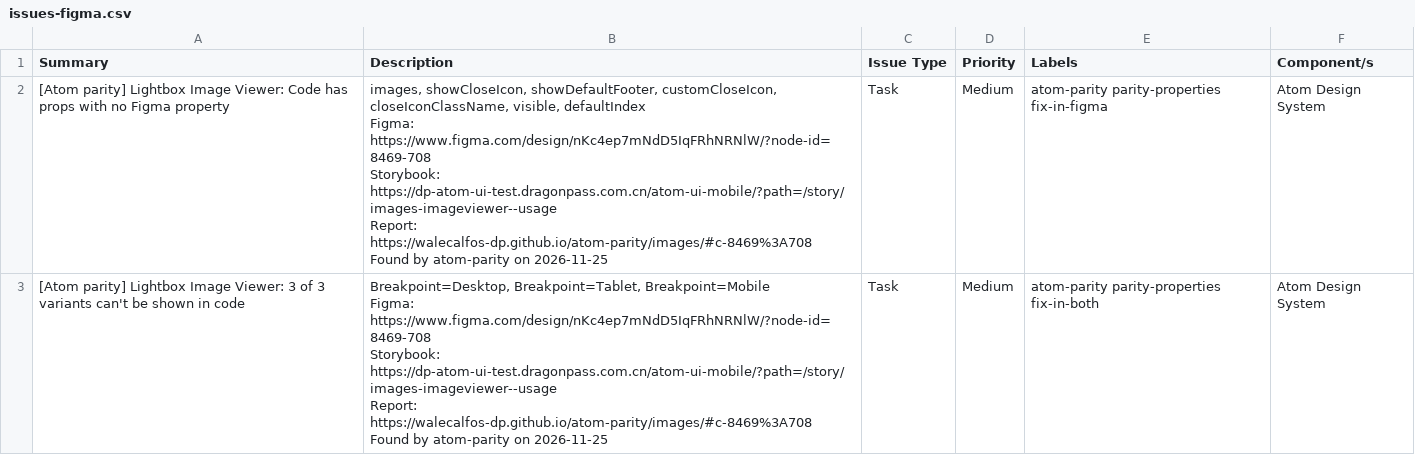
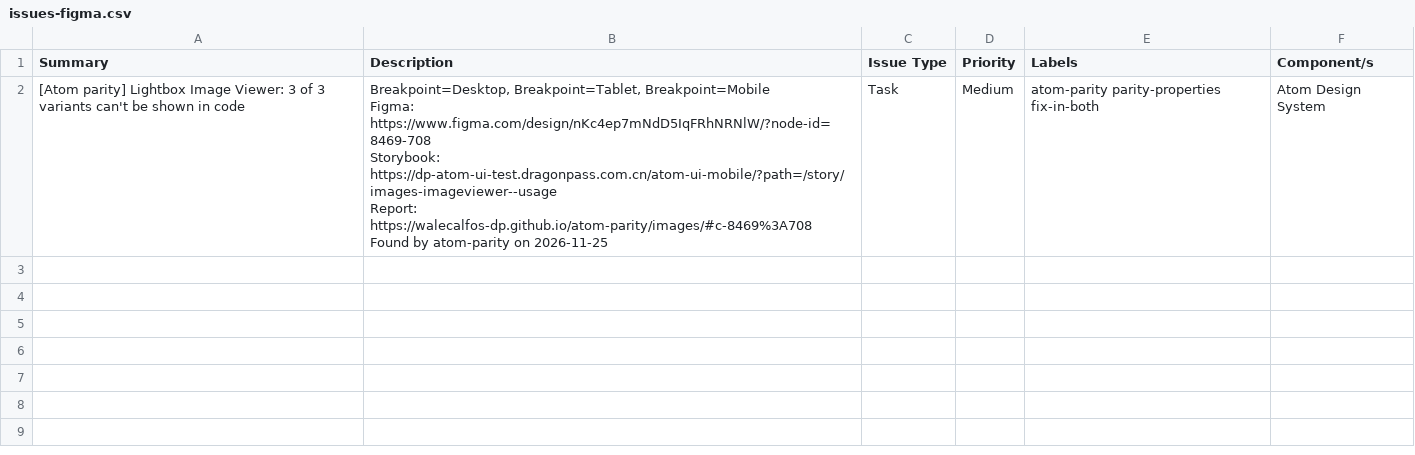
Before and after one commit to WaleCalfos-dp/atom-parity, a CSV file: images/issues-figma.csv, drawn as a sheet; ↵ is a line break in a cell; the diff names each change by its address in the sheet, - before the commit and + after, or states it on an @@ line.

```diff
--- a/images/issues-figma.csv
+++ b/images/issues-figma.csv
-row 2: [Atom parity] Lightbox Image Viewer: Code has props with no Figma property | images, showCloseIcon, showDefaultFooter, customCloseIcon, closeIconClassName, visible, defaultIndex ↵ Figma: https://www.figma.com/design/nKc4ep7mNdD5IqFRhNRNlW/?node-id=8469-708 ↵ Storybook: https://dp-atom-ui-test.dragonpass.com.cn/atom-ui-mobile/?path=/story/images-imageviewer--usage ↵ Report: https://walecalfos-dp.github.io/atom-parity/images/#c-8469%3A708 ↵ Found by atom-parity on 2026-11-25 | Task | Medium | atom-parity parity-properties fix-in-figma | Atom Design System
```
Also changed, not shown: images/issues.csv, 6 other files.
